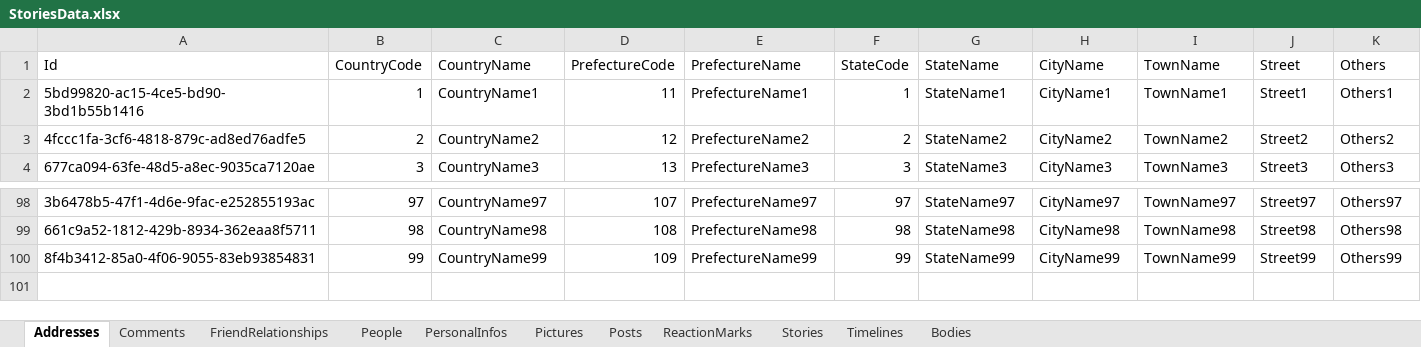
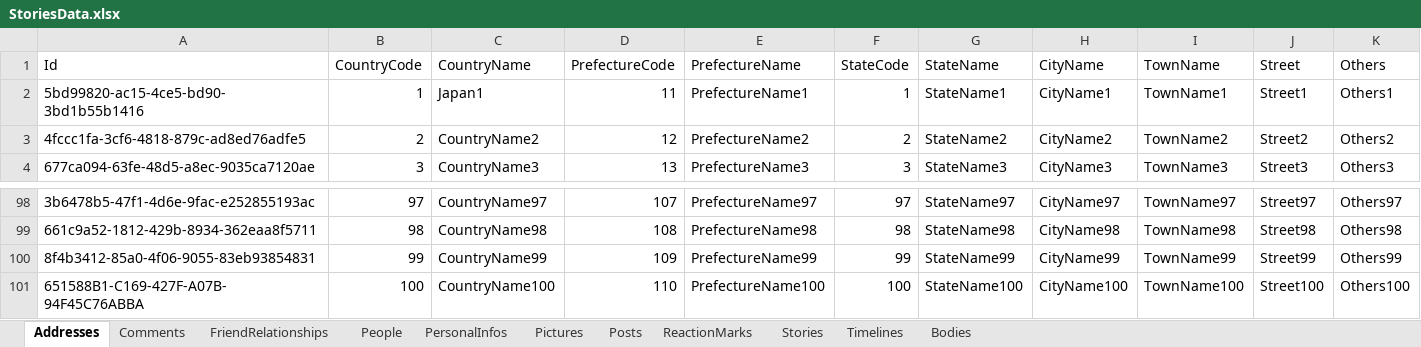
Before and after one commit to naofumiaoyama/StoriesOne, an Excel workbook: Stories.Data.InitialData/ExcelFiles/StoriesData.xlsx, sheet Addresses, drawn as a sheet; only a part is shown, gaps mark what is left out; values as stored, in another font and other column widths than the file's, no borders; rows hold the shown columns only; the diff names each change by its address in the sheet, - before the commit and + after, or states it on an @@ line.

```diff
--- a/Stories.Data.InitialData/ExcelFiles/StoriesData.xlsx (sheet Addresses)
+++ b/Stories.Data.InitialData/ExcelFiles/StoriesData.xlsx (sheet Addresses)
-C2 (CountryName): CountryName1
+C2 (CountryName): Japan1
+row 101: 651588B1-C169-427F-A07B-94F45C76ABBA | 100 | CountryName100 | 110 | PrefectureName100 | 100 | StateName100 | CityName100 | TownName100 | Street100 | Others100
```
Also changed, not shown: sheet FriendRelationships, sheet Bodies, sheet Stories, sheet Posts, sheet Comments, sheet People, 1 more sheet, 22 other files.
